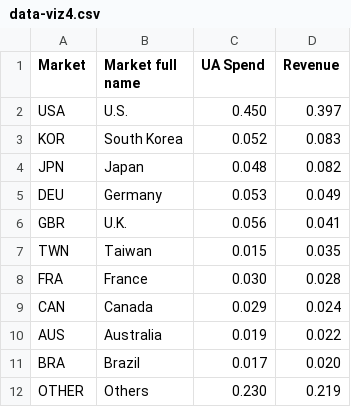
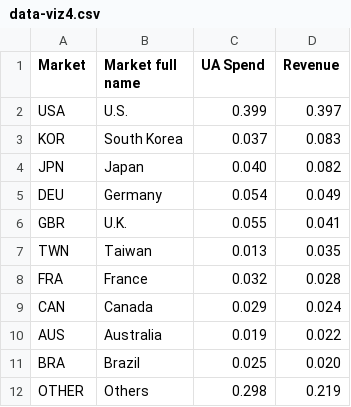
Before and after one commit to fbecerra/moloco-visualizations, a CSV file: data/data-viz4.csv, drawn as a sheet.

Commit message:
Update data-viz4.csv: updated data to match viz 1

```diff
--- a/data/data-viz4.csv
+++ b/data/data-viz4.csv
@@ -1,12 +1,12 @@
 Market,Market full name,UA Spend,Revenue
-USA,U.S.,0.450,0.397
-KOR,South Korea,0.052,0.083
-JPN,Japan,0.048,0.082
-DEU,Germany,0.053,0.049
-GBR,U.K.,0.056,0.041
-TWN,Taiwan,0.015,0.035
-FRA,France,0.030,0.028
+USA,U.S.,0.399,0.397
+KOR,South Korea,0.037,0.083
+JPN,Japan,0.040,0.082
+DEU,Germany,0.054,0.049
+GBR,U.K.,0.055,0.041
+TWN,Taiwan,0.013,0.035
+FRA,France,0.032,0.028
 CAN,Canada,0.029,0.024
 AUS,Australia,0.019,0.022
-BRA,Brazil,0.017,0.020
-OTHER,Others,0.230,0.219
+BRA,Brazil,0.025,0.020
+OTHER,Others,0.298,0.219
```
